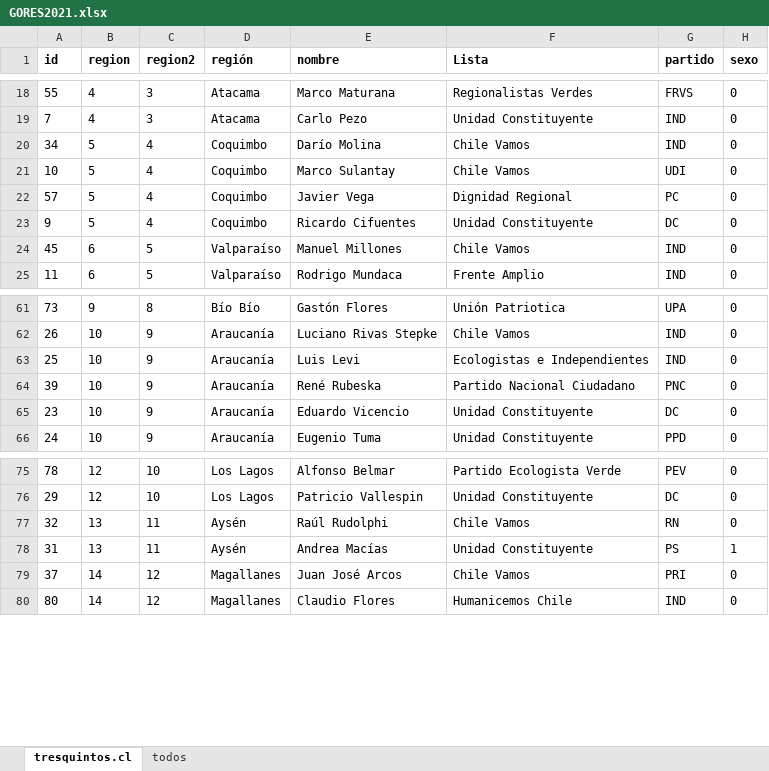
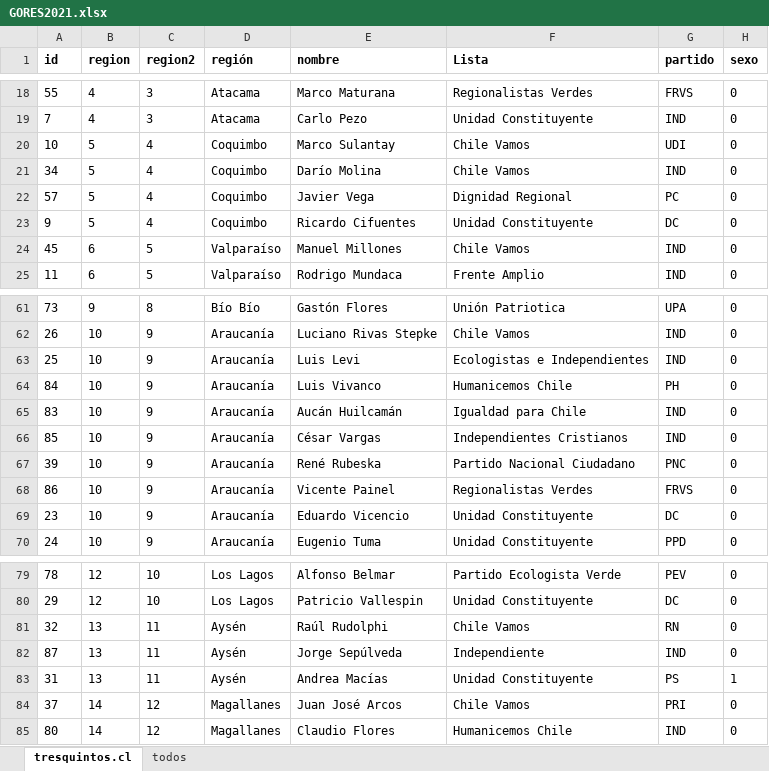
Before and after one commit to tresquintos/candidatos, an Excel workbook: gores 2021/GORES2021.xlsx, sheet tresquintos.cl, drawn as a sheet; only a part is shown, gaps mark what is left out; values as stored, in another font and other column widths than the file's, no borders; the diff names each change by its address in the sheet, - before the commit and + after, or states it on an @@ line.

```diff
--- a/gores 2021/GORES2021.xlsx (sheet tresquintos.cl)
+++ b/gores 2021/GORES2021.xlsx (sheet tresquintos.cl)
@@ row 21 moved to row 20: 10 @@
+row 64: 84 | 10 | 9 | Araucanía | Luis Vivanco | Humanicemos Chile | PH | 0
+row 65: 83 | 10 | 9 | Araucanía | Aucán Huilcamán | Igualdad para Chile | IND | 0
+row 66: 85 | 10 | 9 | Araucanía | César Vargas | Independientes Cristianos | IND | 0
+row 68: 86 | 10 | 9 | Araucanía | Vicente Painel | Regionalistas Verdes | FRVS | 0
+row 82: 87 | 13 | 11 | Aysén | Jorge Sepúlveda | Independiente | IND | 0
```
Also changed, not shown: sheet todos, constituyentes 2021/PPOO.xlsx, constituyentes 2021/candidatos_constituyentes2021.xlsx, 6 other files.
